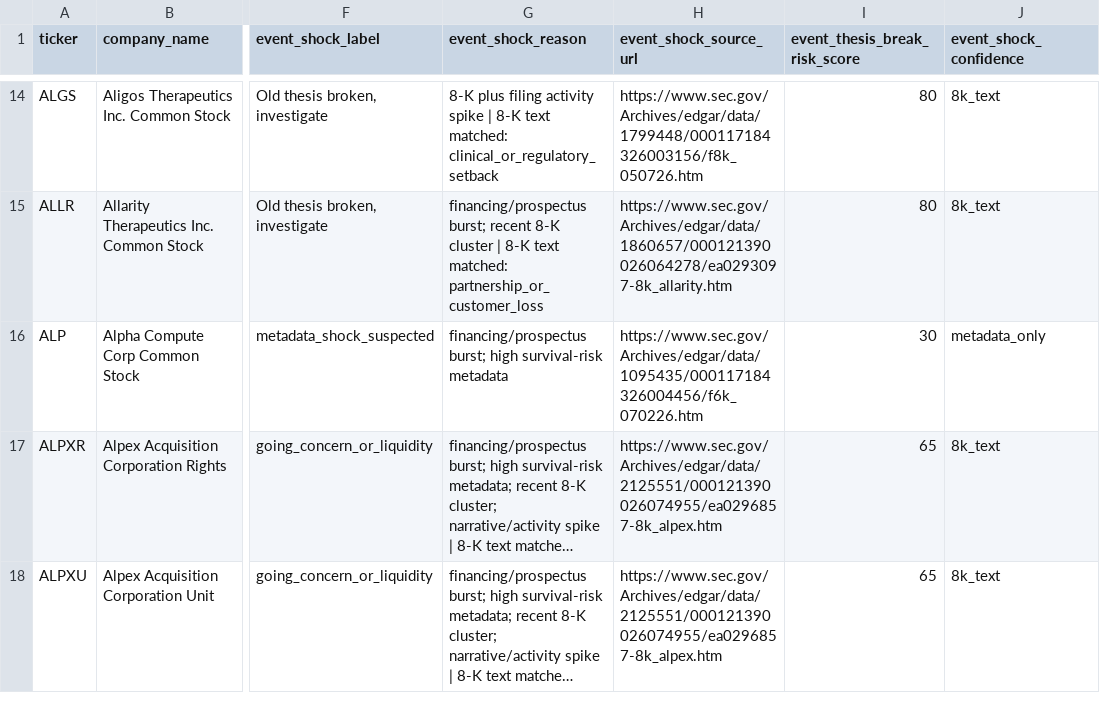
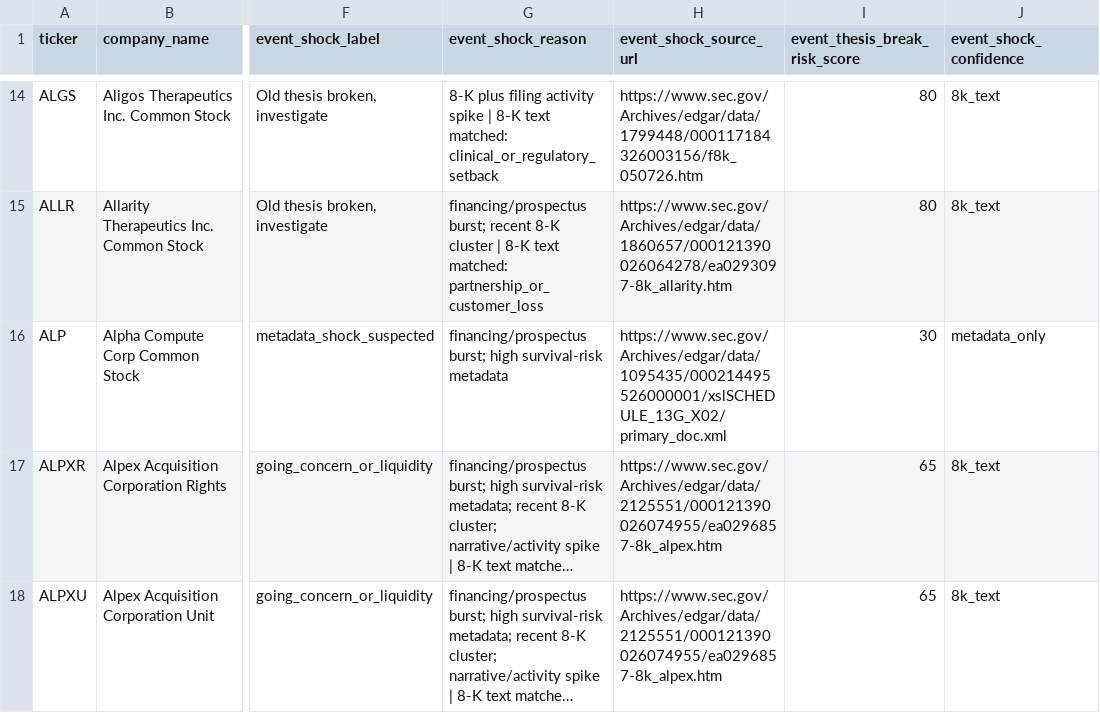
Before and after one commit to Kastnermj/mysterymachine, a CSV file: data/processed/event_shocks.csv, drawn as a sheet; only a part is shown, gaps mark what is left out; long unchanged cells end in …; the diff covers the shown part only; the diff names each change by its address in the sheet, - before the commit and + after, or states it on an @@ line.

```diff
--- a/data/processed/event_shocks.csv
+++ b/data/processed/event_shocks.csv
-H16 (event_shock_source_url): https://www.sec.gov/Archives/edgar/data/1095435/000117184326004456/f6k_070226.htm
+H16 (event_shock_source_url): https://www.sec.gov/Archives/edgar/data/1095435/000214495526000001/xslSCHEDULE_13G_X02/primary_doc.xml
```
Also changed, not shown: 9 edited cells elsewhere in this file, data/processed/price_history_features.csv, data/processed/research_batch.csv, 9 other files.
